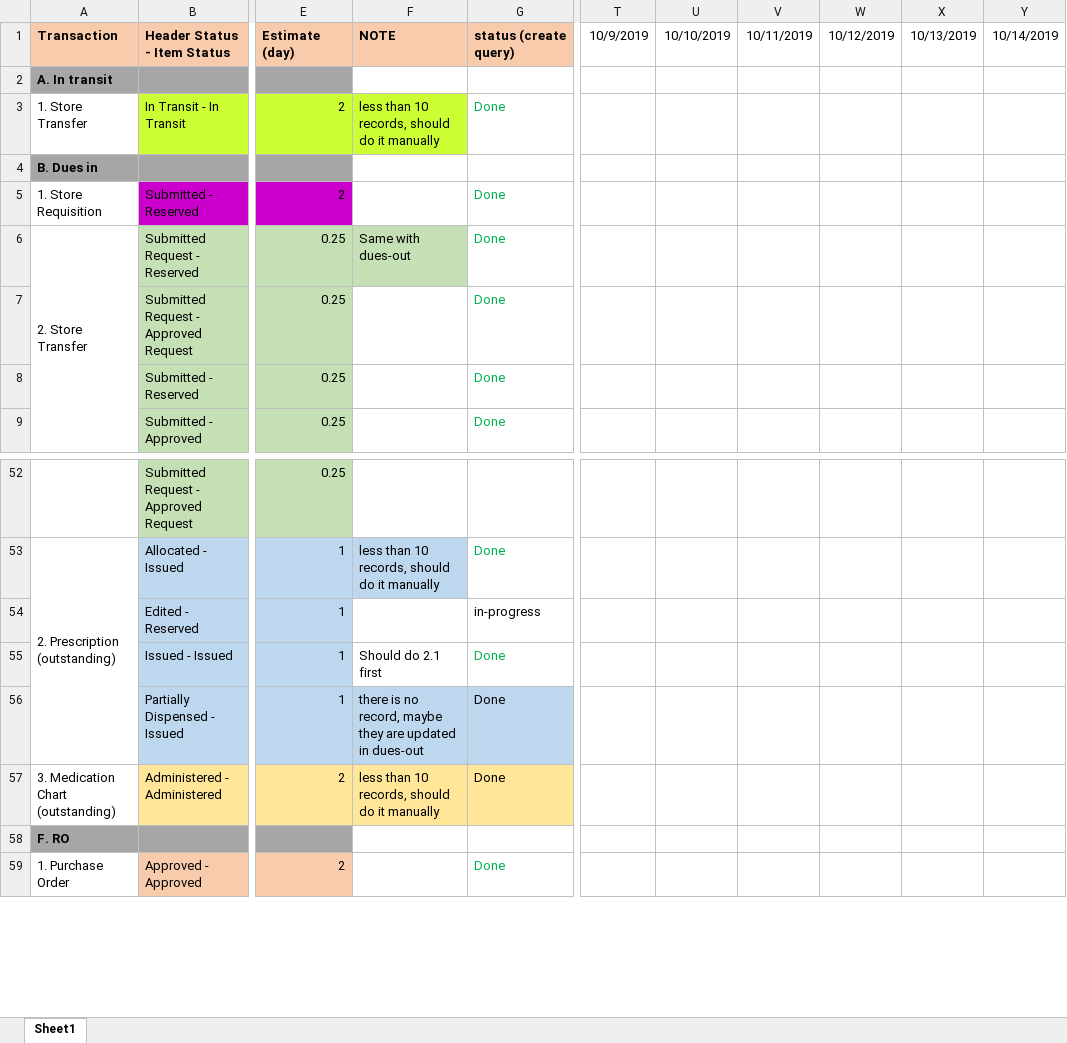
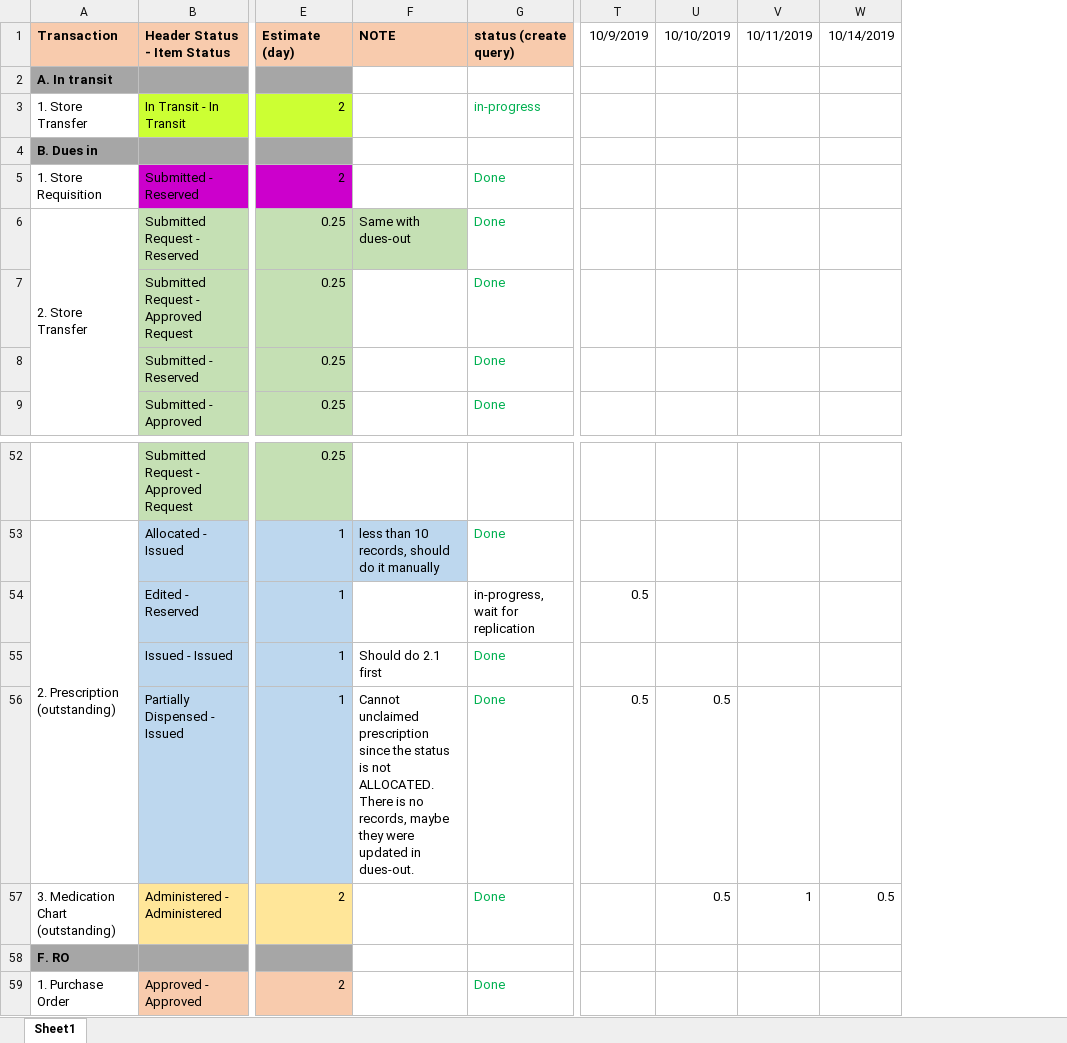
Before and after one commit to thanhpv7/PMS, an Excel workbook: kms/HIS-2396/HIS-2396 - Update Transaction Status List v0.2.xlsx, sheet Sheet1, drawn as a sheet; only a part is shown, gaps mark what is left out; values as stored, in another font and other column widths than the file's, no borders; removed rows and columns are numbered as before the commit, all else as after; the diff names each change by its address in the sheet, - before the commit and + after, or states it on an @@ line.

Commit message:
create query outstanding-out medication chart and update query to get list data.

```diff
--- a/kms/HIS-2396/HIS-2396 - Update Transaction Status List v0.2.xlsx (sheet Sheet1)
+++ b/kms/HIS-2396/HIS-2396 - Update Transaction Status List v0.2.xlsx (sheet Sheet1)
-column W, row 1: 10/12/2019
-column X, row 1: 10/13/2019
-F3: less than 10 records, should do it manually
+F3: (empty)
-F3 fill: #CCFF33
+F3 fill: none
-G3: Done
+G3: in-progress
-G54: in-progress
+G54: in-progress, wait for replication
-T54: (empty)
+T54: 0.5
-F56: there is no record, maybe they are updated in dues-out
+F56: Cannot unclaimed prescription since the status is not ALLOCATED. There is no records, maybe they were updated in dues-out.
-F56:G56 fill: #BDD7EE
+F56:G56 fill: none
-G56:G57 text colour: black
+G56:G57 text colour: #00B050
-T56: (empty)
+T56: 0.5
-U56:U57: (empty)
+U56:U57: 0.5
-F57: less than 10 records, should do it manually
+F57: (empty)
-F57:G57 fill: #FFE699
+F57:G57 fill: none
-V57: (empty)
+V57: 1
-W57: (empty)
+W57: 0.5
```
Also changed, not shown: 3 other files.
